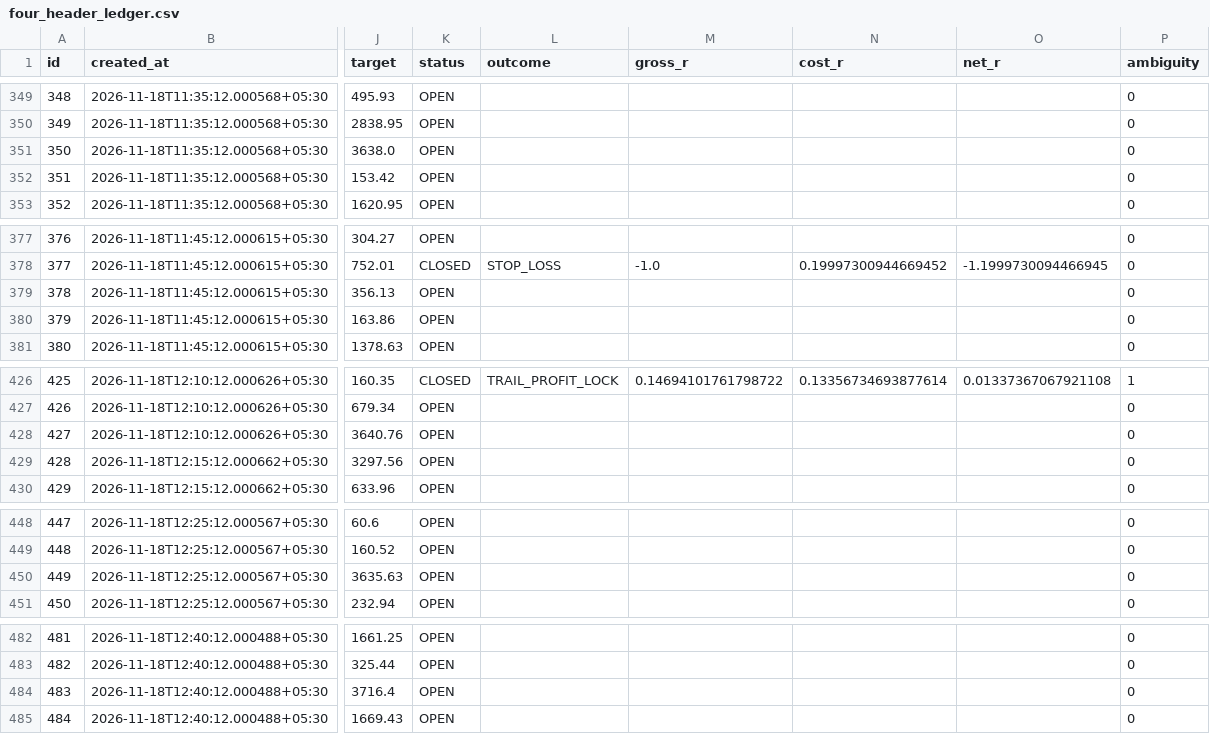
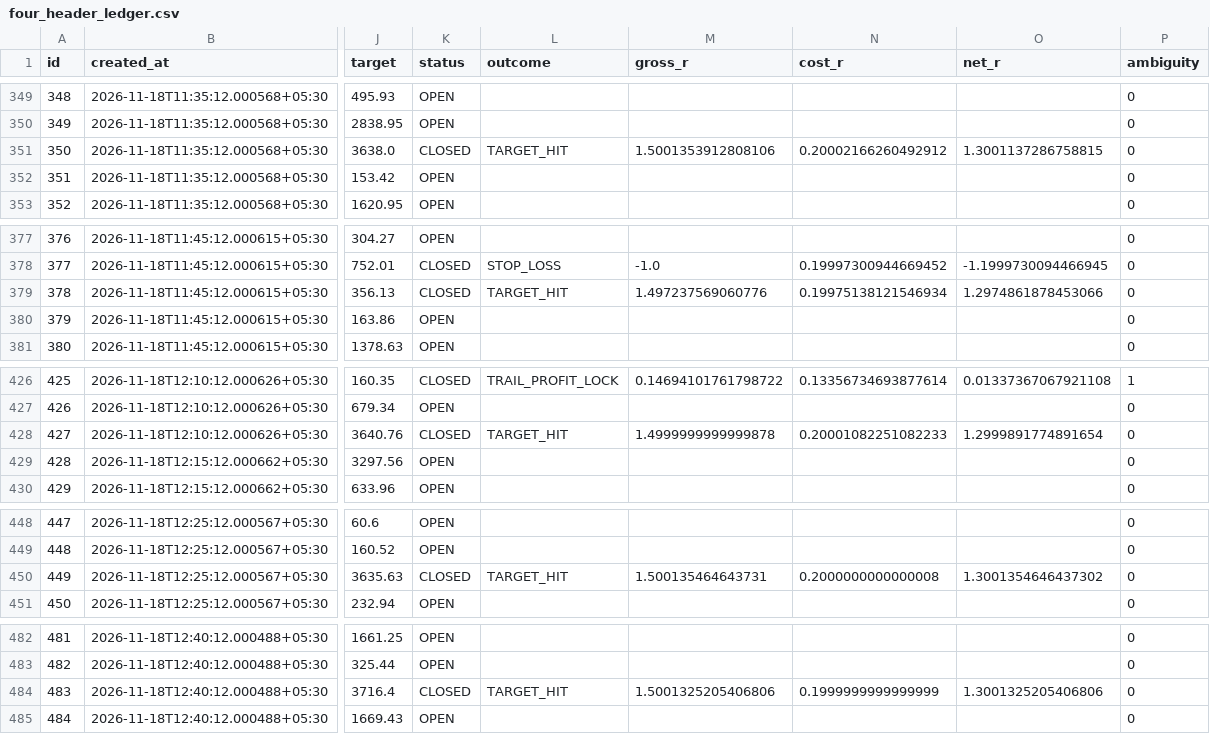
Before and after one commit to mahakalstay-coder/bharat-intraday-scout, a CSV file: reports/four_header_ledger.csv, drawn as a sheet; only a part is shown, gaps mark what is left out; the diff covers the shown part only; the diff names each change by its address in the sheet, - before the commit and + after, or states it on an @@ line.

```diff
--- a/reports/four_header_ledger.csv
+++ b/reports/four_header_ledger.csv
-K351 (status): OPEN
+K351 (status): CLOSED
-L351 (outcome): (empty)
+L351 (outcome): TARGET_HIT
-M351 (gross_r): (empty)
+M351 (gross_r): 1.5001353912808106
-N351 (cost_r): (empty)
+N351 (cost_r): 0.20002166260492912
-O351 (net_r): (empty)
+O351 (net_r): 1.3001137286758815
-K379 (status): OPEN
+K379 (status): CLOSED
-L379 (outcome): (empty)
+L379 (outcome): TARGET_HIT
-M379 (gross_r): (empty)
+M379 (gross_r): 1.497237569060776
-N379 (cost_r): (empty)
+N379 (cost_r): 0.19975138121546934
-O379 (net_r): (empty)
+O379 (net_r): 1.2974861878453066
-K428 (status): OPEN
+K428 (status): CLOSED
-L428 (outcome): (empty)
+L428 (outcome): TARGET_HIT
-M428 (gross_r): (empty)
+M428 (gross_r): 1.4999999999999878
-N428 (cost_r): (empty)
+N428 (cost_r): 0.20001082251082233
-O428 (net_r): (empty)
+O428 (net_r): 1.2999891774891654
-K450 (status): OPEN
+K450 (status): CLOSED
-L450 (outcome): (empty)
+L450 (outcome): TARGET_HIT
-M450 (gross_r): (empty)
+M450 (gross_r): 1.500135464643731
-N450 (cost_r): (empty)
+N450 (cost_r): 0.2000000000000008
-O450 (net_r): (empty)
+O450 (net_r): 1.3001354646437302
-K484 (status): OPEN
+K484 (status): CLOSED
-L484 (outcome): (empty)
+L484 (outcome): TARGET_HIT
-M484 (gross_r): (empty)
+M484 (gross_r): 1.5001325205406806
-N484 (cost_r): (empty)
+N484 (cost_r): 0.1999999999999999
-O484 (net_r): (empty)
+O484 (net_r): 1.3001325205406806
```
Also changed, not shown: 7 added rows and 58 edited cells elsewhere in this file, 5 other files.
